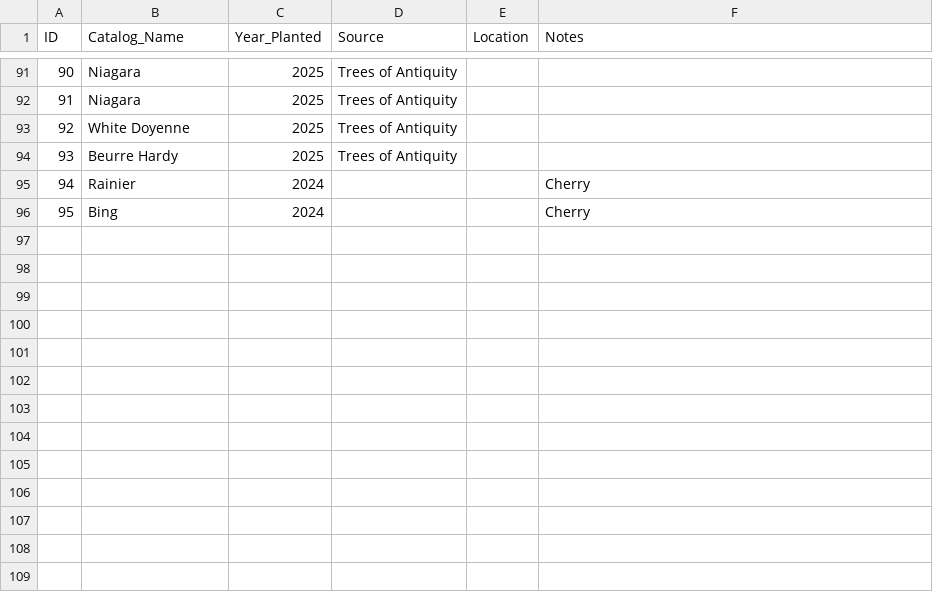
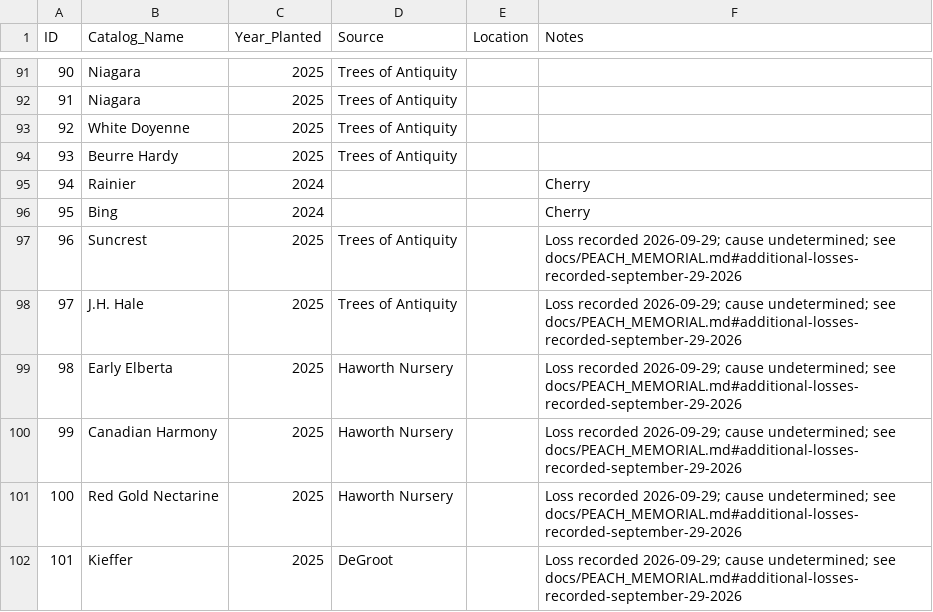
Before and after one commit to PeterBrownUSA/FarmInventory, a CSV file: data/my_trees.csv, drawn as a sheet; only a part is shown, gaps mark what is left out; the diff names each change by its address in the sheet, - before the commit and + after, or states it on an @@ line.

```diff
--- a/data/my_trees.csv
+++ b/data/my_trees.csv
+row 97: 96 | Suncrest | 2025 | Trees of Antiquity |  | Loss recorded 2026-09-29; cause undetermined; see docs/PEACH_MEMORIAL.md#additional-losses-recorded-september-29-2026
+row 98: 97 | J.H. Hale | 2025 | Trees of Antiquity |  | Loss recorded 2026-09-29; cause undetermined; see docs/PEACH_MEMORIAL.md#additional-losses-recorded-september-29-2026
+row 99: 98 | Early Elberta | 2025 | Haworth Nursery |  | Loss recorded 2026-09-29; cause undetermined; see docs/PEACH_MEMORIAL.md#additional-losses-recorded-september-29-2026
+row 100: 99 | Canadian Harmony | 2025 | Haworth Nursery |  | Loss recorded 2026-09-29; cause undetermined; see docs/PEACH_MEMORIAL.md#additional-losses-recorded-september-29-2026
+row 101: 100 | Red Gold Nectarine | 2025 | Haworth Nursery |  | Loss recorded 2026-09-29; cause undetermined; see docs/PEACH_MEMORIAL.md#additional-losses-recorded-september-29-2026
+row 102: 101 | Kieffer | 2025 | DeGroot |  | Loss recorded 2026-09-29; cause undetermined; see docs/PEACH_MEMORIAL.md#additional-losses-recorded-september-29-2026
```
Also changed, not shown: data/master_catalog.csv, output/labels_batch.csv, 8 other files.
